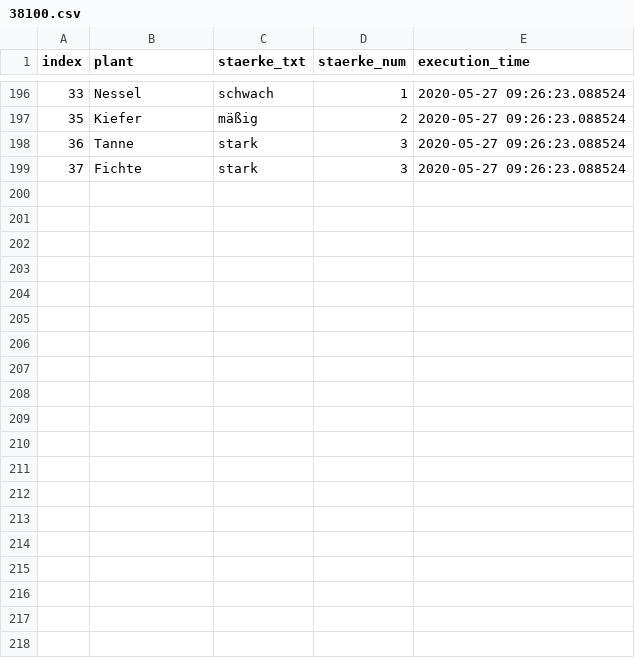
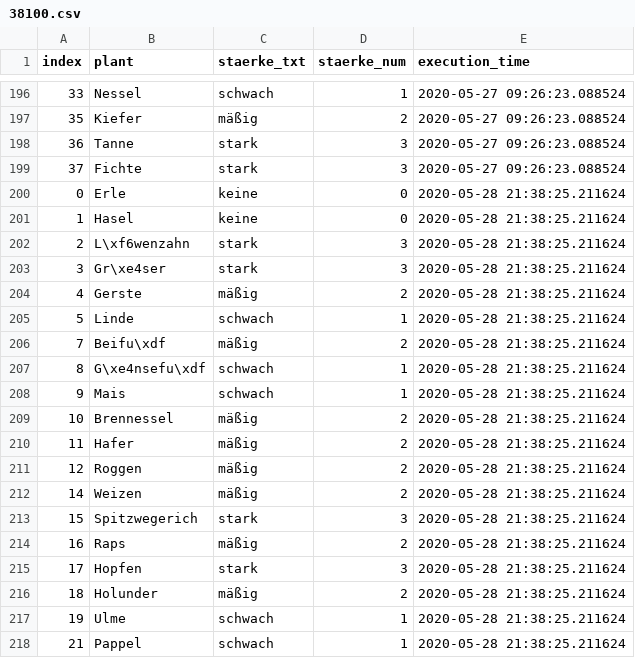
Before and after one commit to EED85/webscrapping---pollenflug, a CSV file: src/data/38100.csv, drawn as a sheet; only a part is shown, gaps mark what is left out; the diff covers the shown part only; the diff names each change by its address in the sheet, - before the commit and + after, or states it on an @@ line.

```diff
--- a/src/data/38100.csv
+++ b/src/data/38100.csv
+row 200: 0 | Erle | keine | 0 | 2020-05-28 21:38:25.211624
+row 201: 1 | Hasel | keine | 0 | 2020-05-28 21:38:25.211624
+row 202: 2 | L\xf6wenzahn | stark | 3 | 2020-05-28 21:38:25.211624
+row 203: 3 | Gr\xe4ser | stark | 3 | 2020-05-28 21:38:25.211624
+row 204: 4 | Gerste | mäßig | 2 | 2020-05-28 21:38:25.211624
+row 205: 5 | Linde | schwach | 1 | 2020-05-28 21:38:25.211624
+row 206: 7 | Beifu\xdf | mäßig | 2 | 2020-05-28 21:38:25.211624
+row 207: 8 | G\xe4nsefu\xdf | schwach | 1 | 2020-05-28 21:38:25.211624
+row 208: 9 | Mais | schwach | 1 | 2020-05-28 21:38:25.211624
+row 209: 10 | Brennessel | mäßig | 2 | 2020-05-28 21:38:25.211624
+row 210: 11 | Hafer | mäßig | 2 | 2020-05-28 21:38:25.211624
+row 211: 12 | Roggen | mäßig | 2 | 2020-05-28 21:38:25.211624
+row 212: 14 | Weizen | mäßig | 2 | 2020-05-28 21:38:25.211624
+row 213: 15 | Spitzwegerich | stark | 3 | 2020-05-28 21:38:25.211624
+row 214: 16 | Raps | mäßig | 2 | 2020-05-28 21:38:25.211624
+row 215: 17 | Hopfen | stark | 3 | 2020-05-28 21:38:25.211624
+row 216: 18 | Holunder | mäßig | 2 | 2020-05-28 21:38:25.211624
+row 217: 19 | Ulme | schwach | 1 | 2020-05-28 21:38:25.211624
+row 218: 21 | Pappel | schwach | 1 | 2020-05-28 21:38:25.211624
```
Also changed, not shown: 14 added rows elsewhere in this file, src/data/51427.csv, src/data/57462.csv, 2 other files.
